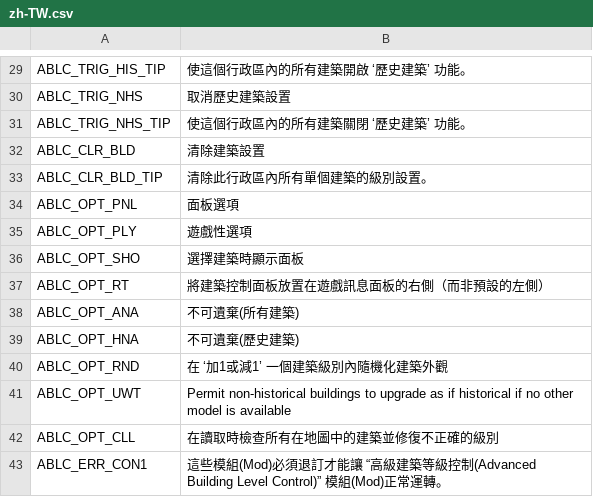
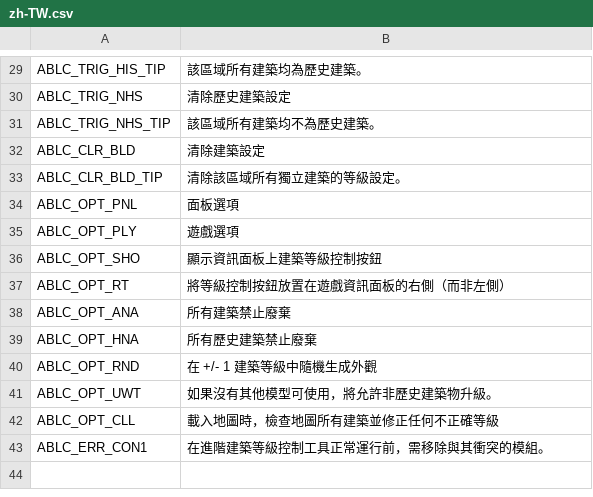
Before and after one commit to algernon-A/AdvancedBuildingLevelControl, a CSV file: Translations/zh-TW.csv, drawn as a sheet; only a part is shown, gaps mark what is left out; the diff covers the shown part only.

```diff
--- a/Translations/zh-TW.csv
+++ b/Translations/zh-TW.csv
@@ -29,15 +29,15 @@
-"ABLC_TRIG_HIS_TIP","使這個行政區內的所有建築開啟 ‘歷史建築’ 功能。"
-"ABLC_TRIG_NHS","取消歷史建築設置"
-"ABLC_TRIG_NHS_TIP","使這個行政區內的所有建築關閉 ‘歷史建築’ 功能。"
-"ABLC_CLR_BLD","清除建築設置"
-"ABLC_CLR_BLD_TIP","清除此行政區內所有單個建築的級別設置。"
+"ABLC_TRIG_HIS_TIP","該區域所有建築均為歷史建築。"
+"ABLC_TRIG_NHS","清除歷史建築設定"
+"ABLC_TRIG_NHS_TIP","該區域所有建築均不為歷史建築。"
+"ABLC_CLR_BLD","清除建築設定"
+"ABLC_CLR_BLD_TIP","清除該區域所有獨立建築的等級設定。"
 "ABLC_OPT_PNL","面板選項"
-"ABLC_OPT_PLY","遊戲性選項"
-"ABLC_OPT_SHO","選擇建築時顯示面板"
-"ABLC_OPT_RT","將建築控制面板放置在遊戲訊息面板的右側（而非預設的左側）"
-"ABLC_OPT_ANA","不可遺棄(所有建築)"
-"ABLC_OPT_HNA","不可遺棄(歷史建築)"
-"ABLC_OPT_RND","在 ‘加1或減1’ 一個建築級別內隨機化建築外觀"
-"ABLC_OPT_UWT","Permit non-historical buildings to upgrade as if historical if no other model is available"
-"ABLC_OPT_CLL","在讀取時檢查所有在地圖中的建築並修復不正確的級別"
-"ABLC_ERR_CON1","這些模組(Mod)必須退訂才能讓 “高級建築等級控制(Advanced Building Level Control)” 模組(Mod)正常運轉。"
+"ABLC_OPT_PLY","遊戲選項"
+"ABLC_OPT_SHO","顯示資訊面板上建築等級控制按鈕"
+"ABLC_OPT_RT","將等級控制按鈕放置在遊戲資訊面板的右側（而非左側）"
+"ABLC_OPT_ANA","所有建築禁止廢棄"
+"ABLC_OPT_HNA","所有歷史建築禁止廢棄"
+"ABLC_OPT_RND","在 +/- 1 建築等級中隨機生成外觀"
+"ABLC_OPT_UWT","如果沒有其他模型可使用，將允許非歷史建築物升級。"
+"ABLC_OPT_CLL","載入地圖時，檢查地圖所有建築並修正任何不正確等級"
+"ABLC_ERR_CON1","在進階建築等級控制工具正常運行前，需移除與其衝突的模組。"
```
Also changed, not shown: 22 edited cells elsewhere in this file, Translations/es-ES.csv, Translations/zh-CN.csv, 1 other file.
